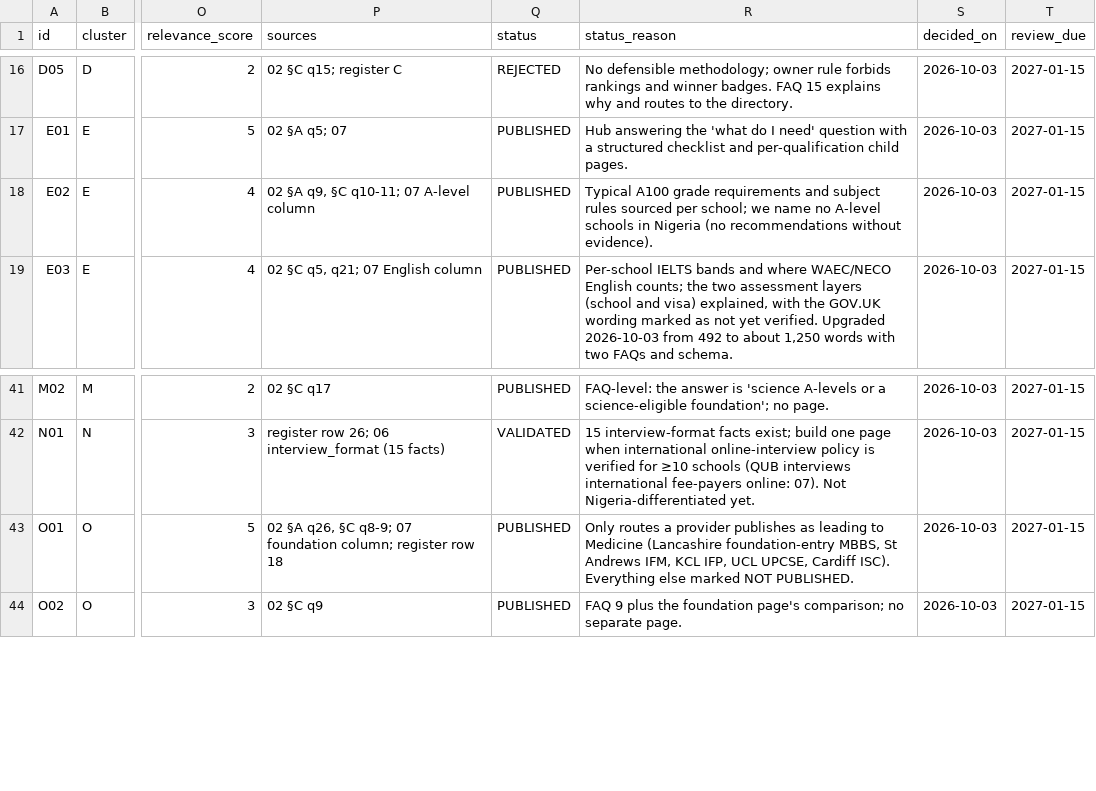
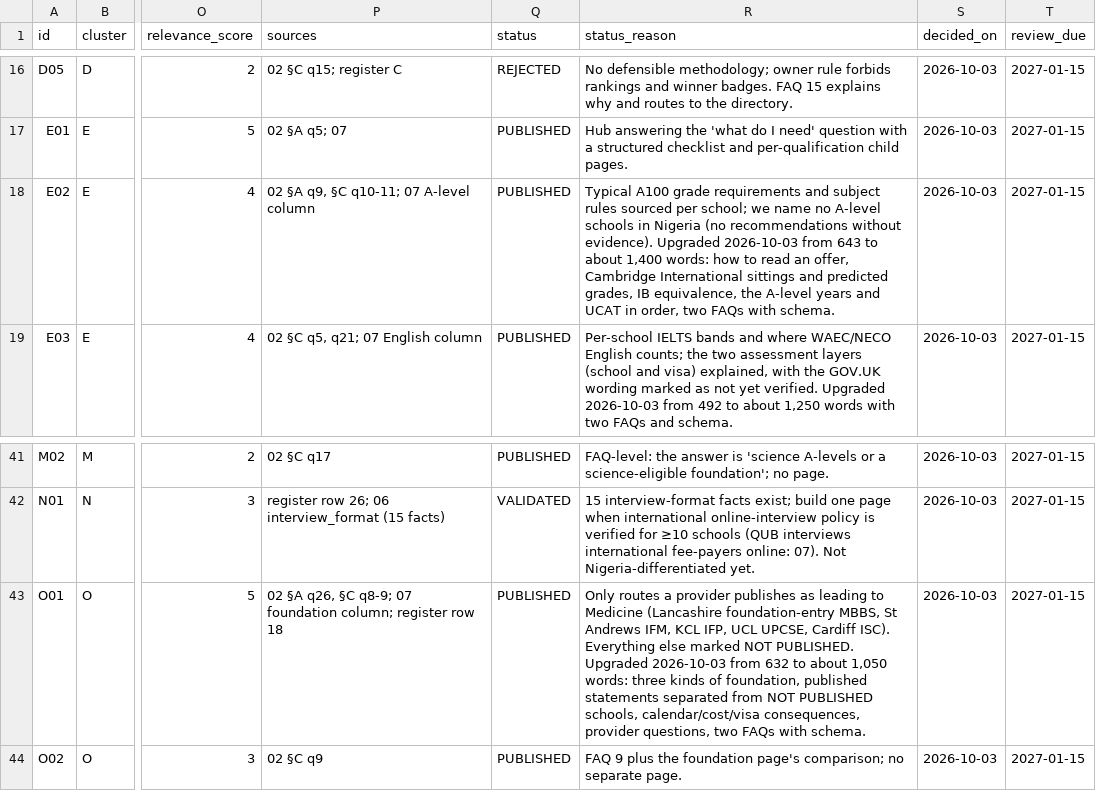
Before and after one commit to bigbossua/studymedicineuknigeria, a CSV file: data/seo/decision-register.csv, drawn as a sheet; only a part is shown, gaps mark what is left out; the diff names each change by its address in the sheet, - before the commit and + after, or states it on an @@ line.

```diff
--- a/data/seo/decision-register.csv
+++ b/data/seo/decision-register.csv
-R18 (status_reason): …without evidence).
+R18 (status_reason): …without evidence). Upgraded 2026-10-03 from 643 to about 1,400 words: how to read an offer, Cambridge International sittings and predicted grades, IB equivalence, the A-level years and UCAT in order, two FAQs with schema.
-R43 (status_reason): …NOT PUBLISHED.
+R43 (status_reason): …NOT PUBLISHED. Upgraded 2026-10-03 from 632 to about 1,050 words: three kinds of foundation, published statements separated from NOT PUBLISHED schools, calendar/cost/visa consequences, provider questions, two FAQs with schema.
```
Also changed, not shown: 6 other files.
